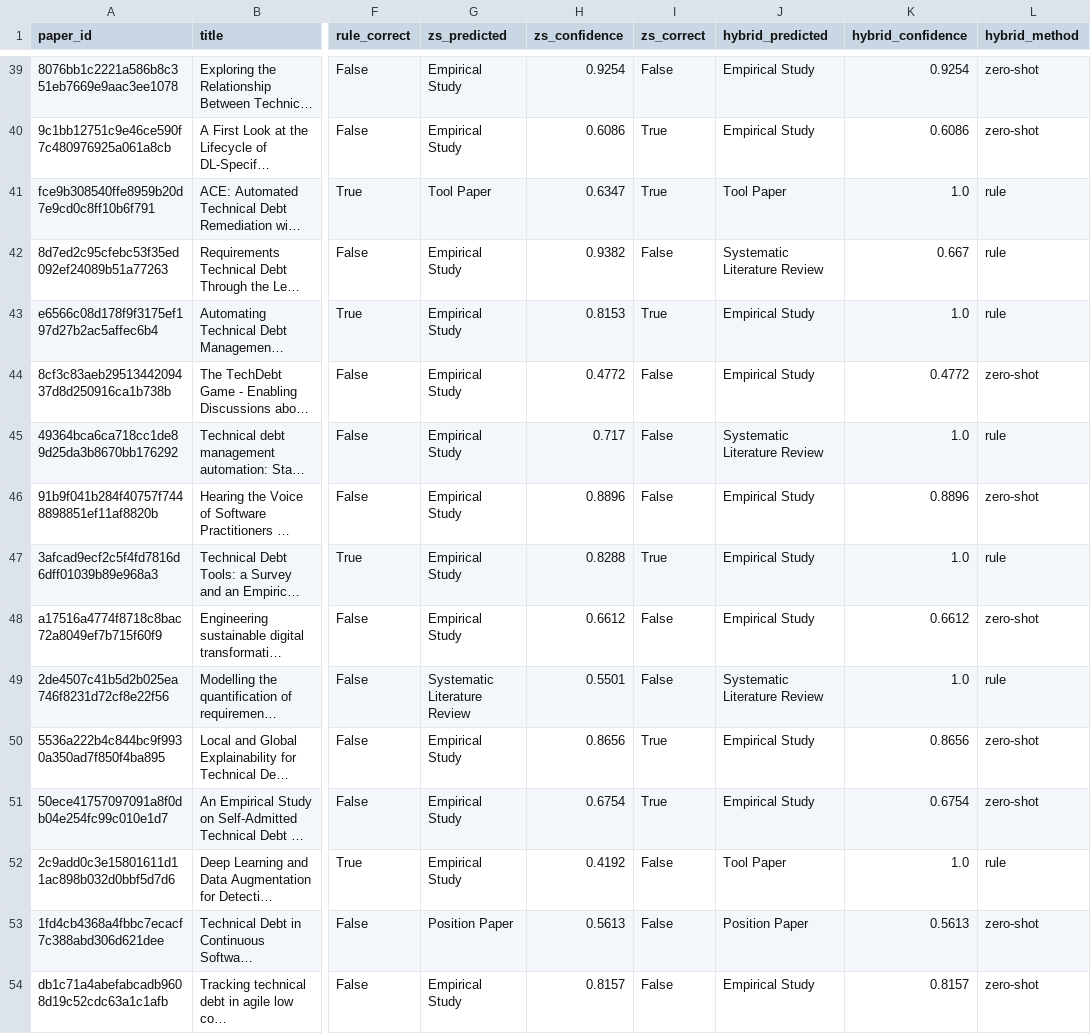
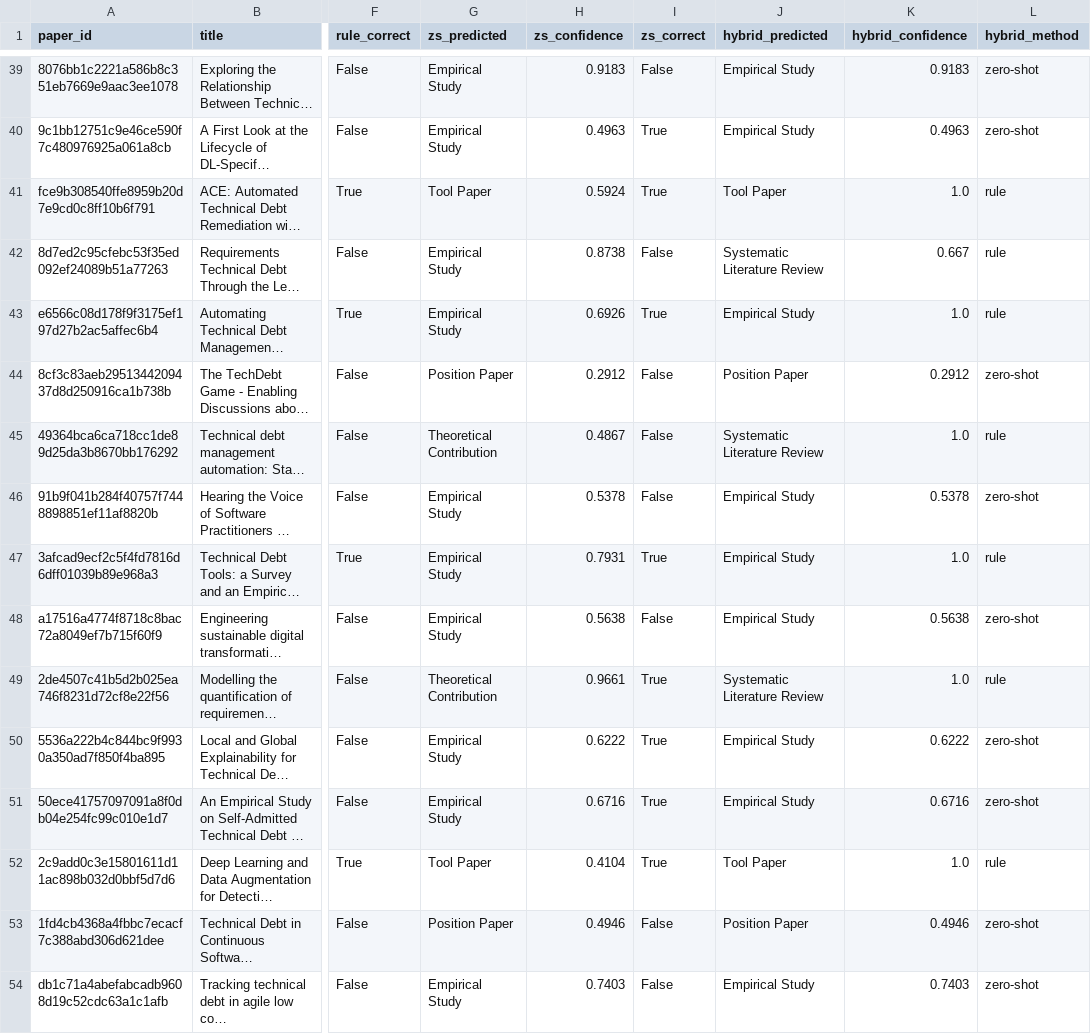
Before and after one commit to allanzhen/se-paper-type-classifier, a CSV file: data/processed/gold_hybrid_eval.csv, drawn as a sheet; only a part is shown, gaps mark what is left out; long unchanged cells end in …; the diff covers the shown part only; the diff names each change by its address in the sheet, - before the commit and + after, or states it on an @@ line.

```diff
--- a/data/processed/gold_hybrid_eval.csv
+++ b/data/processed/gold_hybrid_eval.csv
-H39 (zs_confidence): 0.9254
+H39 (zs_confidence): 0.9183
-K39 (hybrid_confidence): 0.9254
+K39 (hybrid_confidence): 0.9183
-H40 (zs_confidence): 0.6086
+H40 (zs_confidence): 0.4963
-K40 (hybrid_confidence): 0.6086
+K40 (hybrid_confidence): 0.4963
-H41 (zs_confidence): 0.6347
+H41 (zs_confidence): 0.5924
-H42 (zs_confidence): 0.9382
+H42 (zs_confidence): 0.8738
-H43 (zs_confidence): 0.8153
+H43 (zs_confidence): 0.6926
-G44 (zs_predicted): Empirical Study
+G44 (zs_predicted): Position Paper
-H44 (zs_confidence): 0.4772
+H44 (zs_confidence): 0.2912
-J44 (hybrid_predicted): Empirical Study
+J44 (hybrid_predicted): Position Paper
-K44 (hybrid_confidence): 0.4772
+K44 (hybrid_confidence): 0.2912
-G45 (zs_predicted): Empirical Study
+G45 (zs_predicted): Theoretical Contribution
-H45 (zs_confidence): 0.717
+H45 (zs_confidence): 0.4867
-H46 (zs_confidence): 0.8896
+H46 (zs_confidence): 0.5378
-K46 (hybrid_confidence): 0.8896
+K46 (hybrid_confidence): 0.5378
-H47 (zs_confidence): 0.8288
+H47 (zs_confidence): 0.7931
-H48 (zs_confidence): 0.6612
+H48 (zs_confidence): 0.5638
-K48 (hybrid_confidence): 0.6612
+K48 (hybrid_confidence): 0.5638
-G49 (zs_predicted): Systematic Literature Review
+G49 (zs_predicted): Theoretical Contribution
-H49 (zs_confidence): 0.5501
+H49 (zs_confidence): 0.9661
-I49 (zs_correct): False
+I49 (zs_correct): True
-H50 (zs_confidence): 0.8656
+H50 (zs_confidence): 0.6222
-K50 (hybrid_confidence): 0.8656
+K50 (hybrid_confidence): 0.6222
-H51 (zs_confidence): 0.6754
+H51 (zs_confidence): 0.6716
-K51 (hybrid_confidence): 0.6754
+K51 (hybrid_confidence): 0.6716
-G52 (zs_predicted): Empirical Study
+G52 (zs_predicted): Tool Paper
-H52 (zs_confidence): 0.4192
+H52 (zs_confidence): 0.4104
-I52 (zs_correct): False
+I52 (zs_correct): True
-H53 (zs_confidence): 0.5613
+H53 (zs_confidence): 0.4946
-K53 (hybrid_confidence): 0.5613
+K53 (hybrid_confidence): 0.4946
-H54 (zs_confidence): 0.8157
+H54 (zs_confidence): 0.7403
-K54 (hybrid_confidence): 0.8157
+K54 (hybrid_confidence): 0.7403
```
Also changed, not shown: 154 edited cells elsewhere in this file, data/processed/corpus_labeled_zs.csv, 1 other file.
